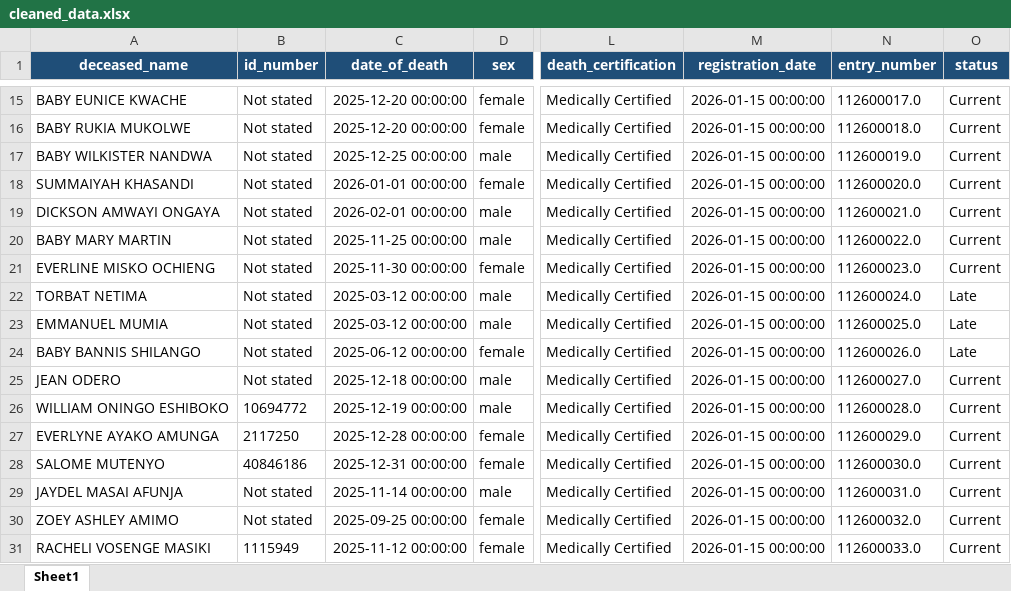
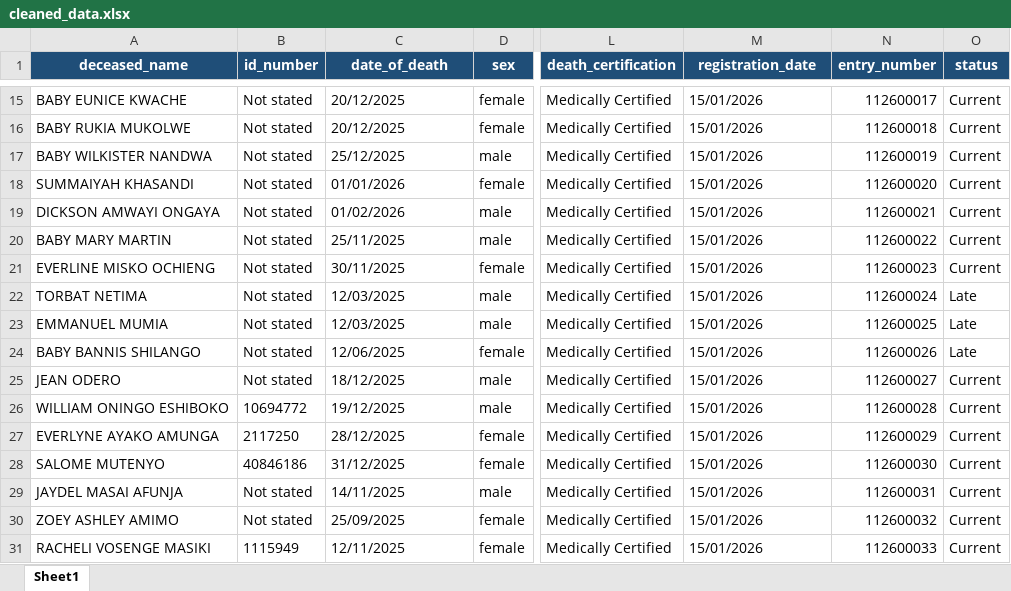
Before and after one commit to Bennyaks/CRDQE, an Excel workbook: data/output/cleaned/cleaned_data.xlsx, sheet Sheet1, drawn as a sheet; only a part is shown, gaps mark what is left out; values as stored, in another font and other column widths than the file's, no borders; the diff covers the shown part only; the diff names each change by its address in the sheet, - before the commit and + after, or states it on an @@ line.

```diff
--- a/data/output/cleaned/cleaned_data.xlsx (sheet Sheet1)
+++ b/data/output/cleaned/cleaned_data.xlsx (sheet Sheet1)
-C15:C16 (date_of_death): 2025-12-20 00:00:00
+C15:C16 (date_of_death): 20/12/2025
-M15:M31 (registration_date): 2026-01-15 00:00:00
+M15:M31 (registration_date): 15/01/2026
-N15 (entry_number): 112600017.0
+N15 (entry_number): 112600017
-N16 (entry_number): 112600018.0
+N16 (entry_number): 112600018
-C17 (date_of_death): 2025-12-25 00:00:00
+C17 (date_of_death): 25/12/2025
-N17 (entry_number): 112600019.0
+N17 (entry_number): 112600019
-C18 (date_of_death): 2026-01-01 00:00:00
+C18 (date_of_death): 01/01/2026
-N18 (entry_number): 112600020.0
+N18 (entry_number): 112600020
-C19 (date_of_death): 2026-02-01 00:00:00
+C19 (date_of_death): 01/02/2026
-N19 (entry_number): 112600021.0
+N19 (entry_number): 112600021
-C20 (date_of_death): 2025-11-25 00:00:00
+C20 (date_of_death): 25/11/2025
-N20 (entry_number): 112600022.0
+N20 (entry_number): 112600022
-C21 (date_of_death): 2025-11-30 00:00:00
+C21 (date_of_death): 30/11/2025
-N21 (entry_number): 112600023.0
+N21 (entry_number): 112600023
-C22:C23 (date_of_death): 2025-03-12 00:00:00
+C22:C23 (date_of_death): 12/03/2025
-N22 (entry_number): 112600024.0
+N22 (entry_number): 112600024
-N23 (entry_number): 112600025.0
+N23 (entry_number): 112600025
-C24 (date_of_death): 2025-06-12 00:00:00
+C24 (date_of_death): 12/06/2025
-N24 (entry_number): 112600026.0
+N24 (entry_number): 112600026
-C25 (date_of_death): 2025-12-18 00:00:00
+C25 (date_of_death): 18/12/2025
-N25 (entry_number): 112600027.0
+N25 (entry_number): 112600027
-C26 (date_of_death): 2025-12-19 00:00:00
+C26 (date_of_death): 19/12/2025
-N26 (entry_number): 112600028.0
+N26 (entry_number): 112600028
-C27 (date_of_death): 2025-12-28 00:00:00
+C27 (date_of_death): 28/12/2025
-N27 (entry_number): 112600029.0
+N27 (entry_number): 112600029
-C28 (date_of_death): 2025-12-31 00:00:00
+C28 (date_of_death): 31/12/2025
-N28 (entry_number): 112600030.0
+N28 (entry_number): 112600030
-C29 (date_of_death): 2025-11-14 00:00:00
+C29 (date_of_death): 14/11/2025
-N29 (entry_number): 112600031.0
+N29 (entry_number): 112600031
-C30 (date_of_death): 2025-09-25 00:00:00
+C30 (date_of_death): 25/09/2025
-N30 (entry_number): 112600032.0
+N30 (entry_number): 112600032
-C31 (date_of_death): 2025-11-12 00:00:00
+C31 (date_of_death): 12/11/2025
-N31 (entry_number): 112600033.0
+N31 (entry_number): 112600033
```
Also changed, not shown: 1176 edited cells elsewhere in this sheet, data/output/flags/flag_report.xlsx, data/output/summaries/summary_report.xlsx, 8 other files.
